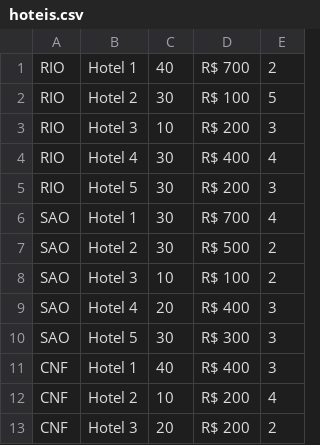
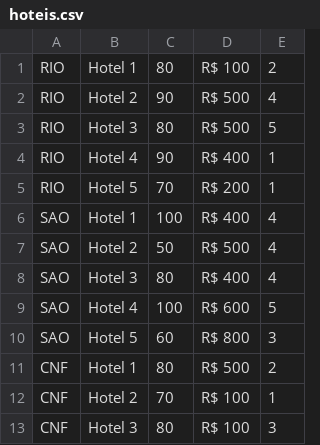
Before and after one commit to gabrielfreitasrizzo/POO-project, a CSV file: hoteis.csv, drawn as a sheet; only a part is shown; the diff covers the shown part only.

```diff
--- a/hoteis.csv
+++ b/hoteis.csv
@@ -1,13 +1,13 @@
-RIO;Hotel 1;40;R$ 700;2
-RIO;Hotel 2;30;R$ 100;5
-RIO;Hotel 3;10;R$ 200;3
-RIO;Hotel 4;30;R$ 400;4
-RIO;Hotel 5;30;R$ 200;3
-SAO;Hotel 1;30;R$ 700;4
-SAO;Hotel 2;30;R$ 500;2
-SAO;Hotel 3;10;R$ 100;2
-SAO;Hotel 4;20;R$ 400;3
-SAO;Hotel 5;30;R$ 300;3
-CNF;Hotel 1;40;R$ 400;3
-CNF;Hotel 2;10;R$ 200;4
-CNF;Hotel 3;20;R$ 200;2
+RIO;Hotel 1;80;R$ 100;2
+RIO;Hotel 2;90;R$ 500;4
+RIO;Hotel 3;80;R$ 500;5
+RIO;Hotel 4;90;R$ 400;1
+RIO;Hotel 5;70;R$ 200;1
+SAO;Hotel 1;100;R$ 400;4
+SAO;Hotel 2;50;R$ 500;4
+SAO;Hotel 3;80;R$ 400;4
+SAO;Hotel 4;100;R$ 600;5
+SAO;Hotel 5;60;R$ 800;3
+CNF;Hotel 1;80;R$ 500;2
+CNF;Hotel 2;70;R$ 100;1
+CNF;Hotel 3;80;R$ 100;3
```
Also changed, not shown: 59 edited cells elsewhere in this file, voos.csv, 10 other files.
